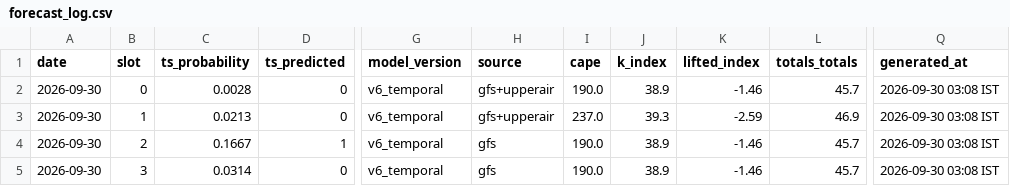
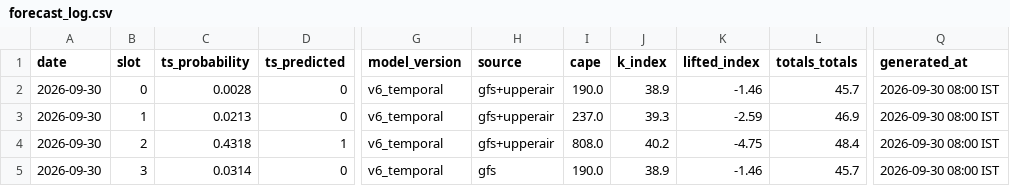
Before and after one commit to Aprameya05/SIH-Hyperlocal-Warning, a CSV file: data/forecast_log.csv, drawn as a sheet; only a part is shown, gaps mark what is left out; the diff names each change by its address in the sheet, - before the commit and + after, or states it on an @@ line.

```diff
--- a/data/forecast_log.csv
+++ b/data/forecast_log.csv
-Q2:Q5 (generated_at): 2026-09-30 03:08 IST
+Q2:Q5 (generated_at): 2026-09-30 08:00 IST
-C4 (ts_probability): 0.1667
+C4 (ts_probability): 0.4318
-H4 (source): gfs
+H4 (source): gfs+upperair
-I4 (cape): 190.0
+I4 (cape): 808.0
-J4 (k_index): 38.9
+J4 (k_index): 40.2
-K4 (lifted_index): -1.46
+K4 (lifted_index): -4.75
-L4 (totals_totals): 45.7
+L4 (totals_totals): 48.4
```
Also changed, not shown: data/gfs_realtime_43295.csv, data/upperair_realtime_43295.csv, 10 other files.
